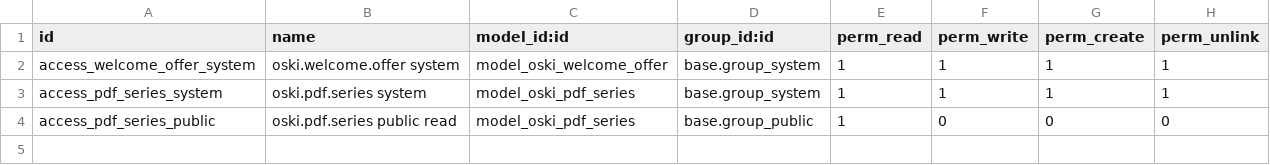
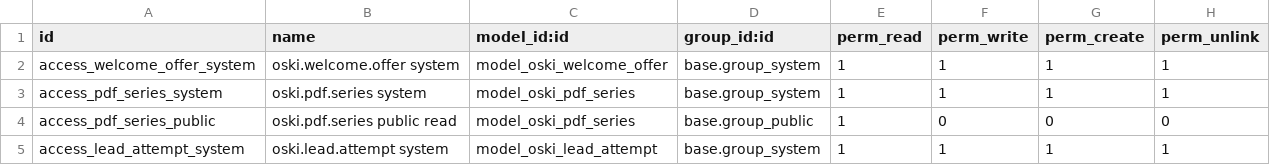
Before and after one commit to stagenie/odooskills-blog, a CSV file: modules/oski_lead_magnet/security/ir.model.access.csv, drawn as a sheet.

```diff
--- a/modules/oski_lead_magnet/security/ir.model.access.csv
+++ b/modules/oski_lead_magnet/security/ir.model.access.csv
@@ -4 +4,2 @@ access_pdf_series_system,oski.pdf.series system,model_oski_pdf_series,base.group
 access_pdf_series_public,oski.pdf.series public read,model_oski_pdf_series,base.group_public,1,0,0,0
+access_lead_attempt_system,oski.lead.attempt system,model_oski_lead_attempt,base.group_system,1,1,1,1
```
Also changed, not shown: 6 other files.
